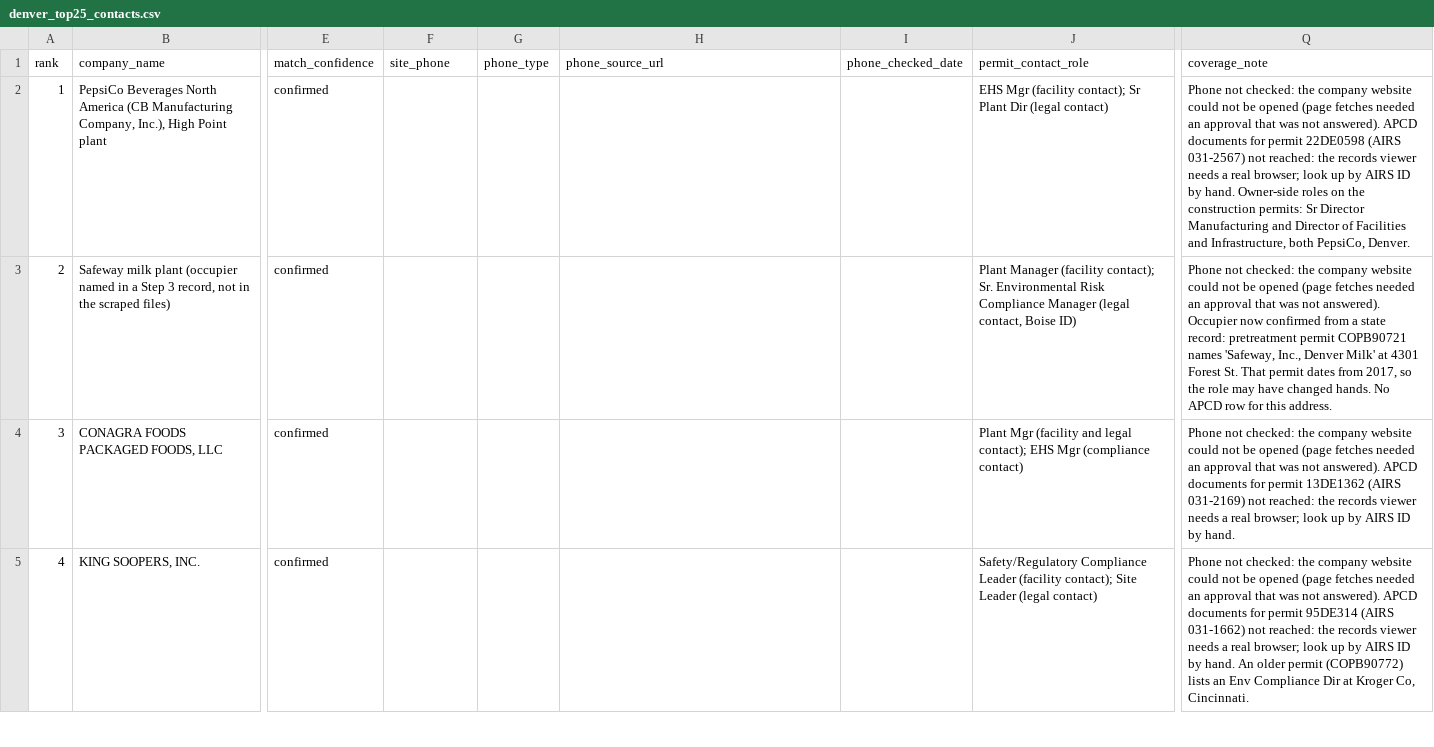
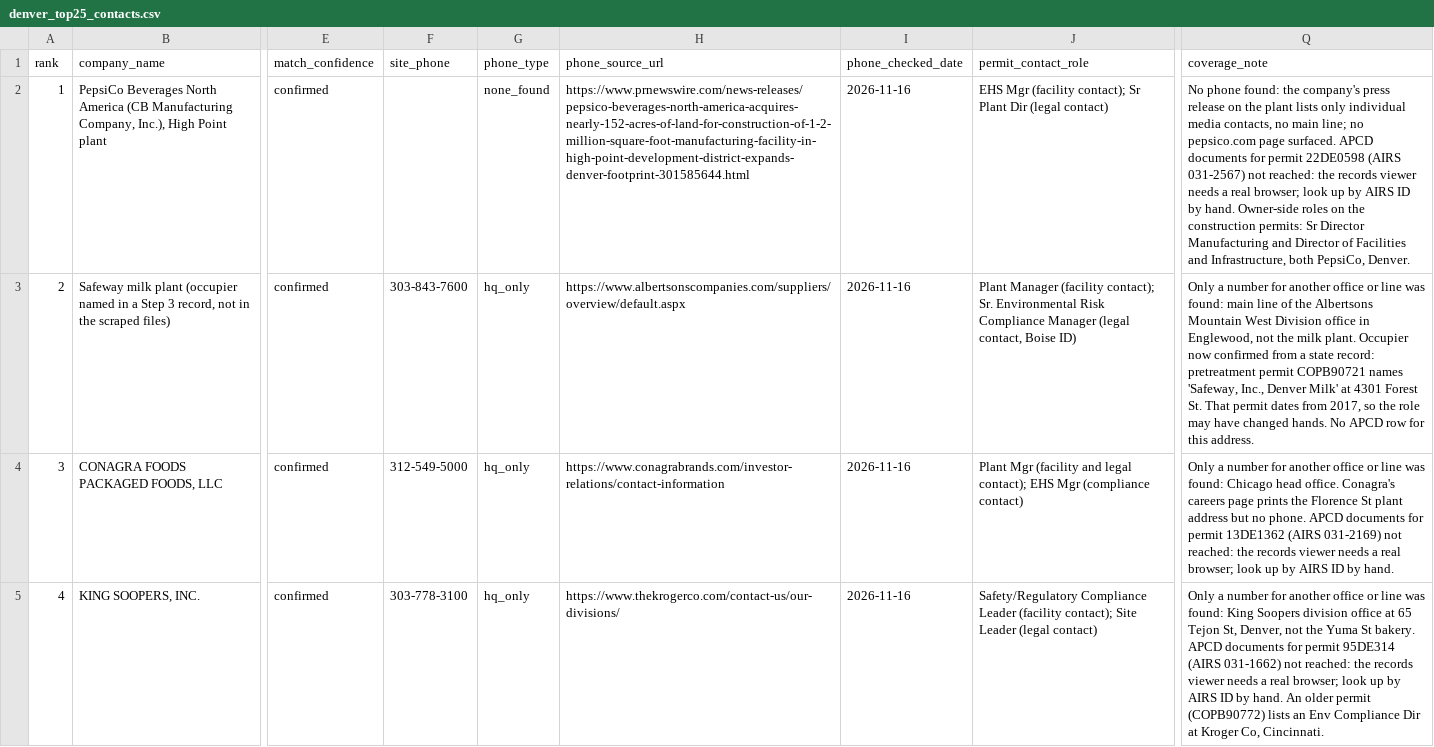
Before and after one commit to 1alaskan/AtlasScraper, a CSV file: step6-contacts/denver_top25_contacts.csv, drawn as a sheet; only a part is shown, gaps mark what is left out; the diff covers the shown part only; the diff names each change by its address in the sheet, - before the commit and + after, or states it on an @@ line.

```diff
--- a/step6-contacts/denver_top25_contacts.csv
+++ b/step6-contacts/denver_top25_contacts.csv
-G2 (phone_type): (empty)
+G2 (phone_type): none_found
-H2 (phone_source_url): (empty)
+H2 (phone_source_url): https://www.prnewswire.com/news-releases/pepsico-beverages-north-america-acquires-nearly-152-acres-of-land-for-construction-of-1-2-million-square-foot-manufacturing-facility-in-high-point-development-district-expands-denver-footprint-301585644.html
-I2:I5 (phone_checked_date): (empty)
+I2:I5 (phone_checked_date): 2026-11-16
-Q2 (coverage_note): Phone not checked: the company website could not be opened (page fetches needed an approval that was not answered). APCD documents…
+Q2 (coverage_note): No phone found: the company's press release on the plant lists only individual media contacts, no main line; no pepsico.com page surfaced. APCD documents…
-F3 (site_phone): (empty)
+F3 (site_phone): 303-843-7600
-G3:G5 (phone_type): (empty)
+G3:G5 (phone_type): hq_only
-H3 (phone_source_url): (empty)
+H3 (phone_source_url): https://www.albertsonscompanies.com/suppliers/overview/default.aspx
-Q3 (coverage_note): Phone not checked: the company website could not be opened (page fetches needed an approval that was not answered). Occupier now…
+Q3 (coverage_note): Only a number for another office or line was found: main line of the Albertsons Mountain West Division office in Englewood, not the milk plant. Occupier now…
-F4 (site_phone): (empty)
+F4 (site_phone): 312-549-5000
-H4 (phone_source_url): (empty)
+H4 (phone_source_url): https://www.conagrabrands.com/investor-relations/contact-information
-Q4 (coverage_note): Phone not checked: the company website could not be opened (page fetches needed an approval that was not answered). APCD documents…
+Q4 (coverage_note): Only a number for another office or line was found: Chicago head office. Conagra's careers page prints the Florence St plant address but no phone. APCD documents…
-F5 (site_phone): (empty)
+F5 (site_phone): 303-778-3100
-H5 (phone_source_url): (empty)
+H5 (phone_source_url): https://www.thekrogerco.com/contact-us/our-divisions/
-Q5 (coverage_note): Phone not checked: the company website could not be opened (page fetches needed an approval that was not answered). APCD documents…
+Q5 (coverage_note): Only a number for another office or line was found: King Soopers division office at 65 Tejon St, Denver, not the Yuma St bakery. APCD documents…
```
Also changed, not shown: 73 edited cells elsewhere in this file, step6-contacts/adams_top25_contacts.csv, step6-contacts/weld_top25_contacts.csv, 5 other files.
